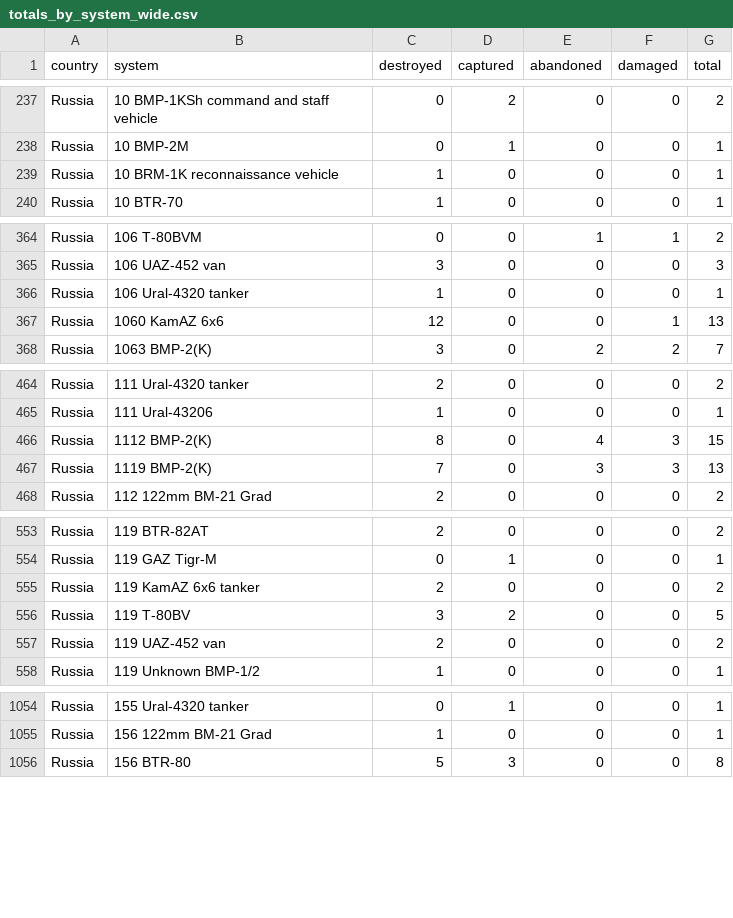
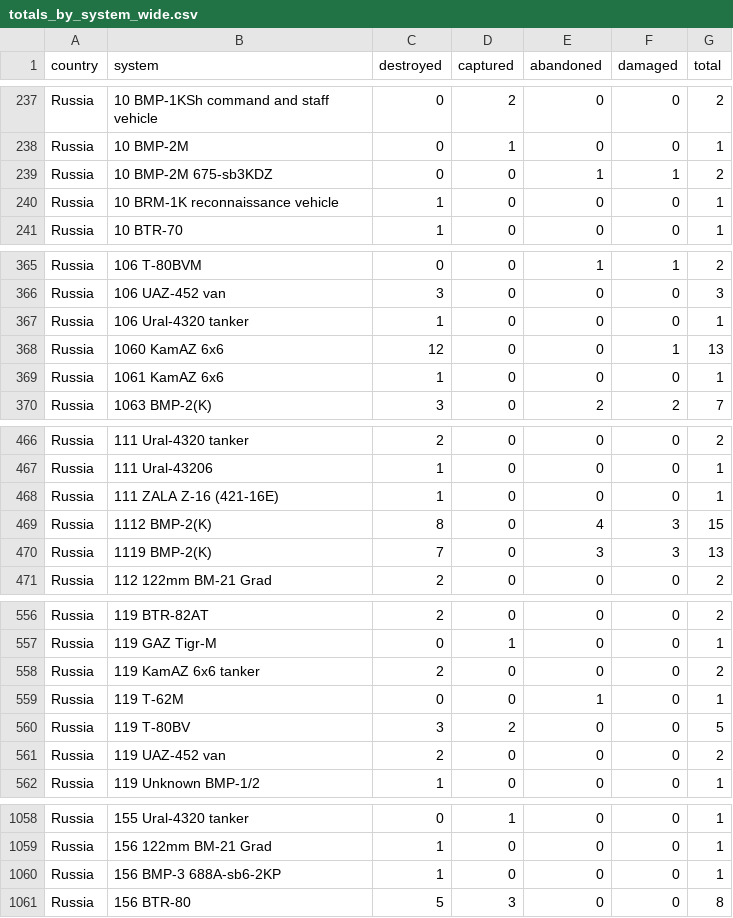
Before and after one commit to scarnecchia/oryx_data, a CSV file: totals_by_system_wide.csv, drawn as a sheet; only a part is shown, gaps mark what is left out; the diff covers the shown part only.

```diff
--- a/totals_by_system_wide.csv
+++ b/totals_by_system_wide.csv
@@ -238,2 +238,3 @@ Russia,10 BMP-1KSh command and staff vehicle,0,2,0,0,2
 Russia,10 BMP-2M,0,1,0,0,1
+Russia,10 BMP-2M 675-sb3KDZ,0,0,1,1,2
 Russia,10 BRM-1K reconnaissance vehicle,1,0,0,0,1
@@ -367,2 +368,3 @@ Russia,106 Ural-4320 tanker,1,0,0,0,1
 Russia,1060 KamAZ 6x6,12,0,0,1,13
+Russia,1061 KamAZ 6x6,1,0,0,0,1
 Russia,1063 BMP-2(K),3,0,2,2,7
@@ -465,2 +467,3 @@ Russia,111 Ural-4320 tanker,2,0,0,0,2
 Russia,111 Ural-43206,1,0,0,0,1
+Russia,111 ZALA Z-16 (421-16Е),1,0,0,0,1
 Russia,1112 BMP-2(K),8,0,4,3,15
@@ -555,2 +558,3 @@ Russia,119 GAZ Tigr-M,0,1,0,0,1
 Russia,119 KamAZ 6x6 tanker,2,0,0,0,2
+Russia,119 T-62M,0,0,1,0,1
 Russia,119 T-80BV,3,2,0,0,5
@@ -1055,2 +1059,3 @@ Russia,155 Ural-4320 tanker,0,1,0,0,1
 Russia,156 122mm BM-21 Grad,1,0,0,0,1
+Russia,156 BMP-3 688A-sb6-2KP,1,0,0,0,1
 Russia,156 BTR-80,5,3,0,0,8
```
Also changed, not shown: 7 added rows and 23 edited cells elsewhere in this file, daily_count.csv, event_abandoned.csv, 5 other files.
